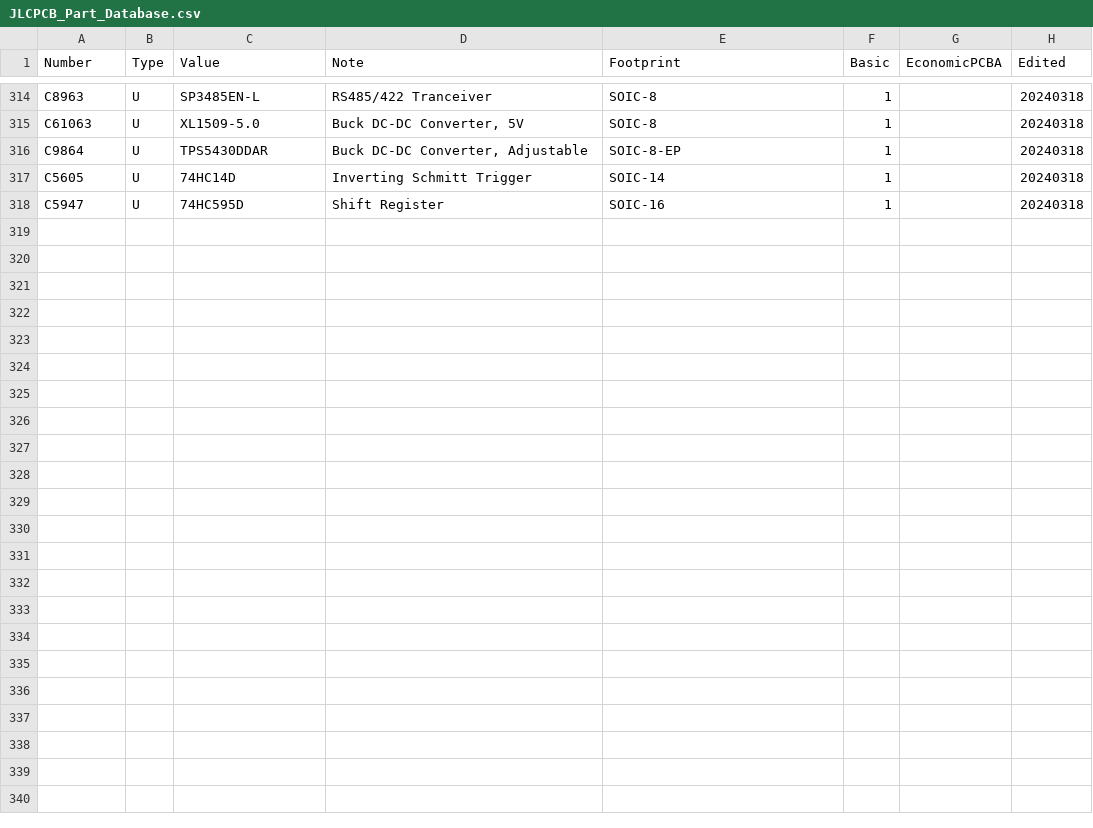
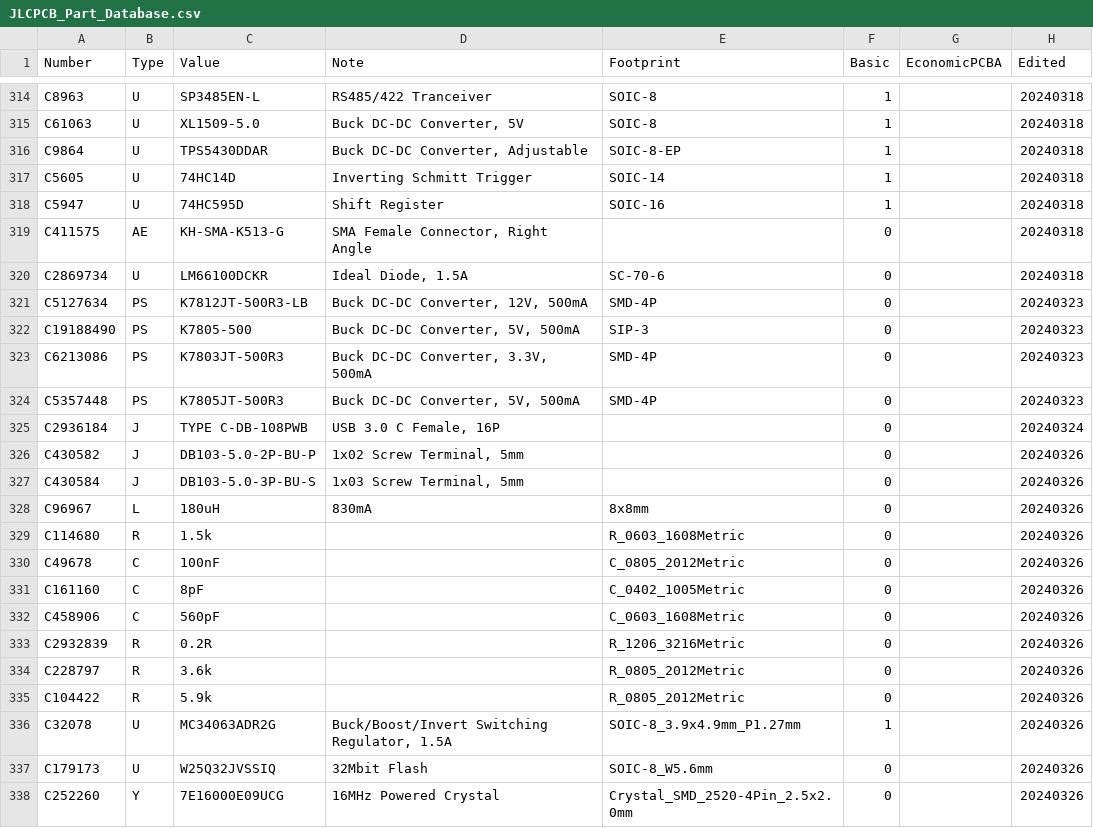
Before and after one commit to Kenneract/KiCAD-Multi-BOM-Plugin, a CSV file: JLCPCB_Part_Database.csv, drawn as a sheet; only a part is shown, gaps mark what is left out; the diff covers the shown part only; the diff names each change by its address in the sheet, - before the commit and + after, or states it on an @@ line.

Commit message:
Add more parts

```diff
--- a/JLCPCB_Part_Database.csv
+++ b/JLCPCB_Part_Database.csv
+row 319: C411575 | AE | KH-SMA-K513-G | SMA Female Connector, Right Angle |  | 0 |  | 20240318
+row 320: C2869734 | U | LM66100DCKR | Ideal Diode, 1.5A | SC-70-6 | 0 |  | 20240318
+row 321: C5127634 | PS | K7812JT-500R3-LB | Buck DC-DC Converter, 12V, 500mA | SMD-4P | 0 |  | 20240323
+row 322: C19188490 | PS | K7805-500 | Buck DC-DC Converter, 5V, 500mA | SIP-3 | 0 |  | 20240323
+row 323: C6213086 | PS | K7803JT-500R3 | Buck DC-DC Converter, 3.3V, 500mA | SMD-4P | 0 |  | 20240323
+row 324: C5357448 | PS | K7805JT-500R3 | Buck DC-DC Converter, 5V, 500mA | SMD-4P | 0 |  | 20240323
+row 325: C2936184 | J | TYPE C-DB-108PWB | USB 3.0 C Female, 16P |  | 0 |  | 20240324
+row 326: C430582 | J | DB103-5.0-2P-BU-P | 1x02 Screw Terminal, 5mm |  | 0 |  | 20240326
+row 327: C430584 | J | DB103-5.0-3P-BU-S | 1x03 Screw Terminal, 5mm |  | 0 |  | 20240326
+row 328: C96967 | L | 180uH | 830mA | 8x8mm | 0 |  | 20240326
+row 329: C114680 | R | 1.5k |  | R_0603_1608Metric | 0 |  | 20240326
+row 330: C49678 | C | 100nF |  | C_0805_2012Metric | 0 |  | 20240326
+row 331: C161160 | C | 8pF |  | C_0402_1005Metric | 0 |  | 20240326
+row 332: C458906 | C | 560pF |  | C_0603_1608Metric | 0 |  | 20240326
+row 333: C2932839 | R | 0.2R |  | R_1206_3216Metric | 0 |  | 20240326
+row 334: C228797 | R | 3.6k |  | R_0805_2012Metric | 0 |  | 20240326
+row 335: C104422 | R | 5.9k |  | R_0805_2012Metric | 0 |  | 20240326
+row 336: C32078 | U | MC34063ADR2G | Buck/Boost/Invert Switching Regulator, 1.5A | SOIC-8_3.9x4.9mm_P1.27mm | 1 |  | 20240326
+row 337: C179173 | U | W25Q32JVSSIQ | 32Mbit Flash | SOIC-8_W5.6mm | 0 |  | 20240326
+row 338: C252260 | Y | 7E16000E09UCG | 16MHz Powered Crystal | Crystal_SMD_2520-4Pin_2.5x2.0mm | 0 |  | 20240326
```
Also changed, not shown: 2 edited cells elsewhere in this file.
